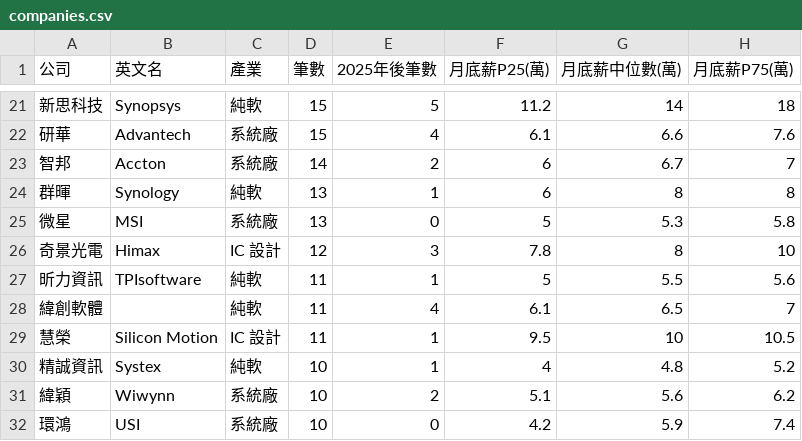
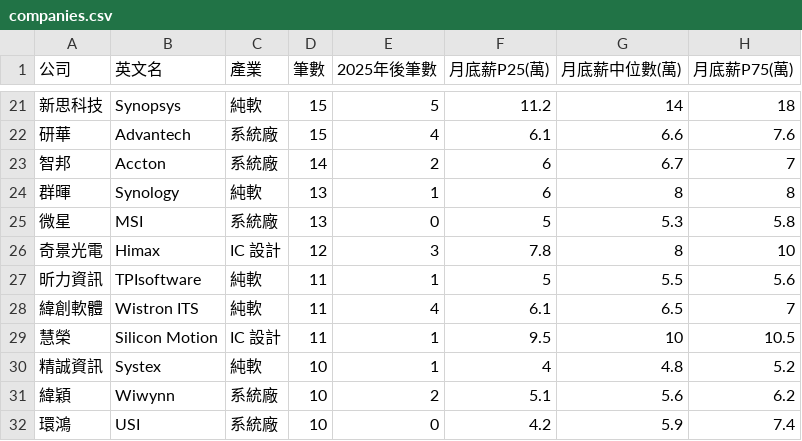
Before and after one commit to awsjin510/pay, a CSV file: public/data/companies.csv, drawn as a sheet; only a part is shown, gaps mark what is left out; the diff names each change by its address in the sheet, - before the commit and + after, or states it on an @@ line.

```diff
--- a/public/data/companies.csv
+++ b/public/data/companies.csv
-B28 (英文名): (empty)
+B28 (英文名): Wistron ITS
```
Also changed, not shown: 20 other files.
